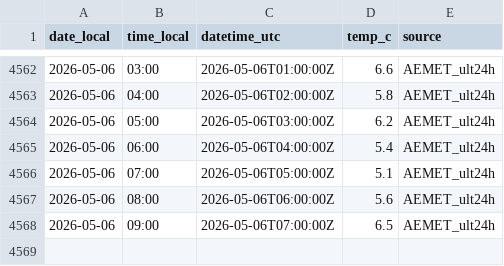
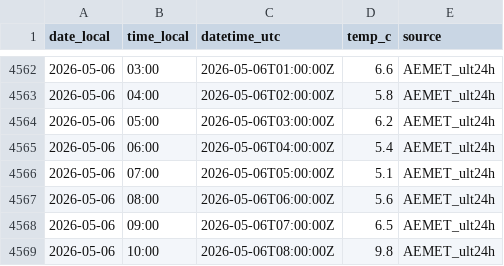
Before and after one commit to artcymap-ctrl/CALEFACCION, a CSV file: docs/data/9091R_temp_history.csv, drawn as a sheet; only a part is shown, gaps mark what is left out.

```diff
--- a/docs/data/9091R_temp_history.csv
+++ b/docs/data/9091R_temp_history.csv
@@ -4568 +4568,2 @@ date_local,time_local,datetime_utc,temp_c,source
 2026-05-06,09:00,2026-05-06T07:00:00Z,6.5,AEMET_ult24h
+2026-05-06,10:00,2026-05-06T08:00:00Z,9.8,AEMET_ult24h
```
Also changed, not shown: docs/data/9091R_temp_hourly.csv.
